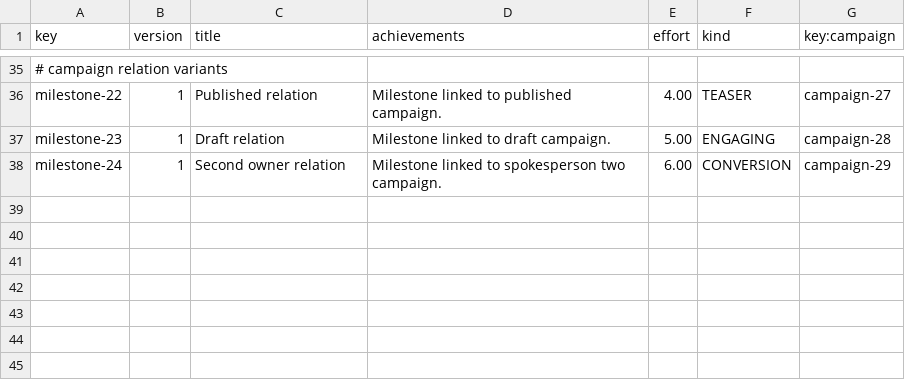
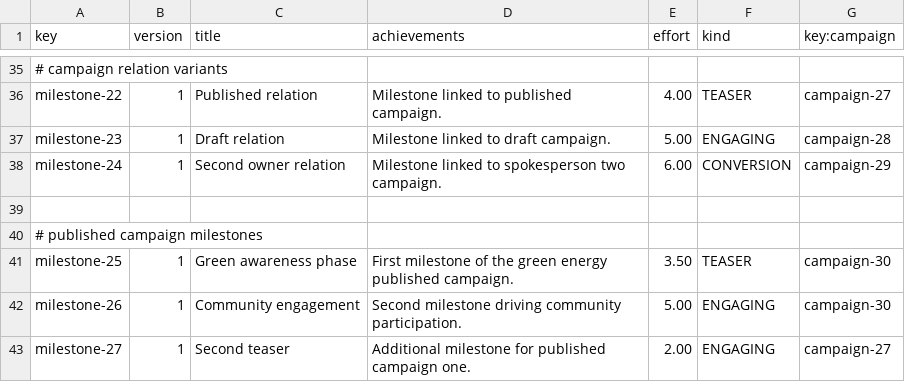
Before and after one commit to ramvergar/Acme-Starters-C, a CSV file: src/main/resources/WEB-INF/data/sample/batch-01/milestone.csv, drawn as a sheet; only a part is shown, gaps mark what is left out; the diff names each change by its address in the sheet, - before the commit and + after, or states it on an @@ line.

```diff
--- a/src/main/resources/WEB-INF/data/sample/batch-01/milestone.csv
+++ b/src/main/resources/WEB-INF/data/sample/batch-01/milestone.csv
+row 39: (empty)
+row 40: # published campaign milestones
+row 41: milestone-25 | 1 | Green awareness phase | First milestone of the green energy published campaign. | 3.50 | TEASER | campaign-30
+row 42: milestone-26 | 1 | Community engagement | Second milestone driving community participation. | 5.00 | ENGAGING | campaign-30
+row 43: milestone-27 | 1 | Second teaser | Additional milestone for published campaign one. | 2.00 | ENGAGING | campaign-27
```
Also changed, not shown: src/main/resources/WEB-INF/data/sample/batch-01/campaign.csv, 11 other files.
